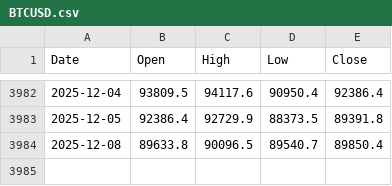
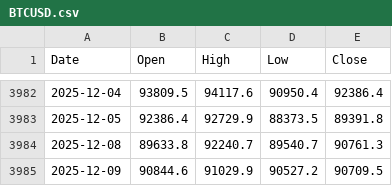
Before and after one commit to matthewprotti/btc_macro_agent_v2.py, a CSV file: data/BTCUSD.csv, drawn as a sheet; only a part is shown, gaps mark what is left out.

```diff
--- a/data/BTCUSD.csv
+++ b/data/BTCUSD.csv
@@ -3983,2 +3983,3 @@ Date,Open,High,Low,Close
 2025-12-05,92386.4,92729.9,88373.5,89391.8
-2025-12-08,89633.8,90096.5,89540.7,89850.4
+2025-12-08,89633.8,92240.7,89540.7,90761.3
+2025-12-09,90844.6,91029.9,90527.2,90709.5
```
Also changed, not shown: data/REALYLD.csv, track.csv, 1 other file.
